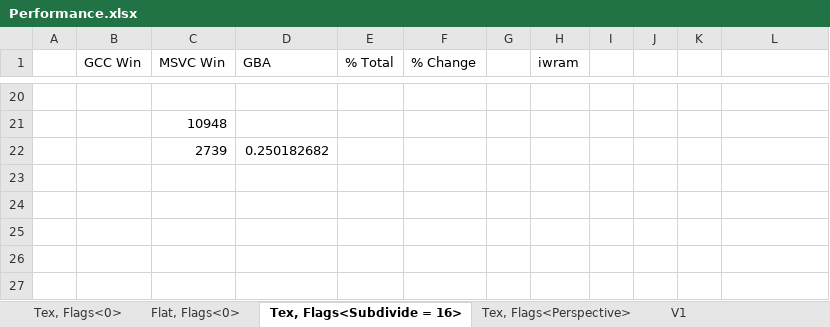
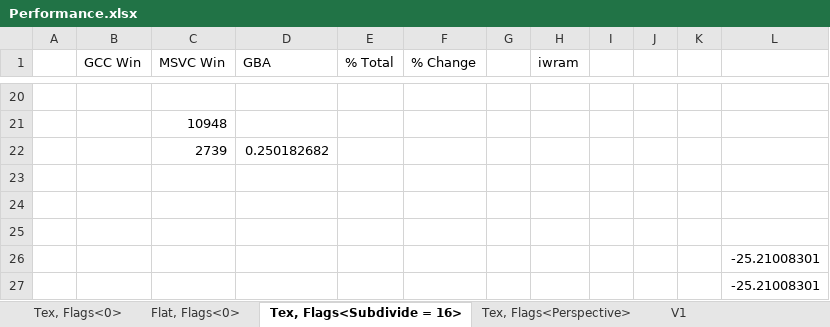
Before and after one commit to doomhack/Potato3d, an Excel workbook: P3DBenchmark/Performance.xlsx, sheet Tex, Flags<Subdivide = 16>, drawn as a sheet; only a part is shown, gaps mark what is left out; values as stored, in another font and other column widths than the file's, no borders; the diff names each change by its address in the sheet, - before the commit and + after, or states it on an @@ line.

```diff
--- a/P3DBenchmark/Performance.xlsx (sheet Tex, Flags<Subdivide = 16>)
+++ b/P3DBenchmark/Performance.xlsx (sheet Tex, Flags<Subdivide = 16>)
+row 23: (empty)
+row 24: (empty)
+row 25: (empty)
+row 26:  |  |  |  |  |  |  |  |  |  |  | -25.21008301
+row 27:  |  |  |  |  |  |  |  |  |  |  | -25.21008301
```
Also changed, not shown: 3 other files.
